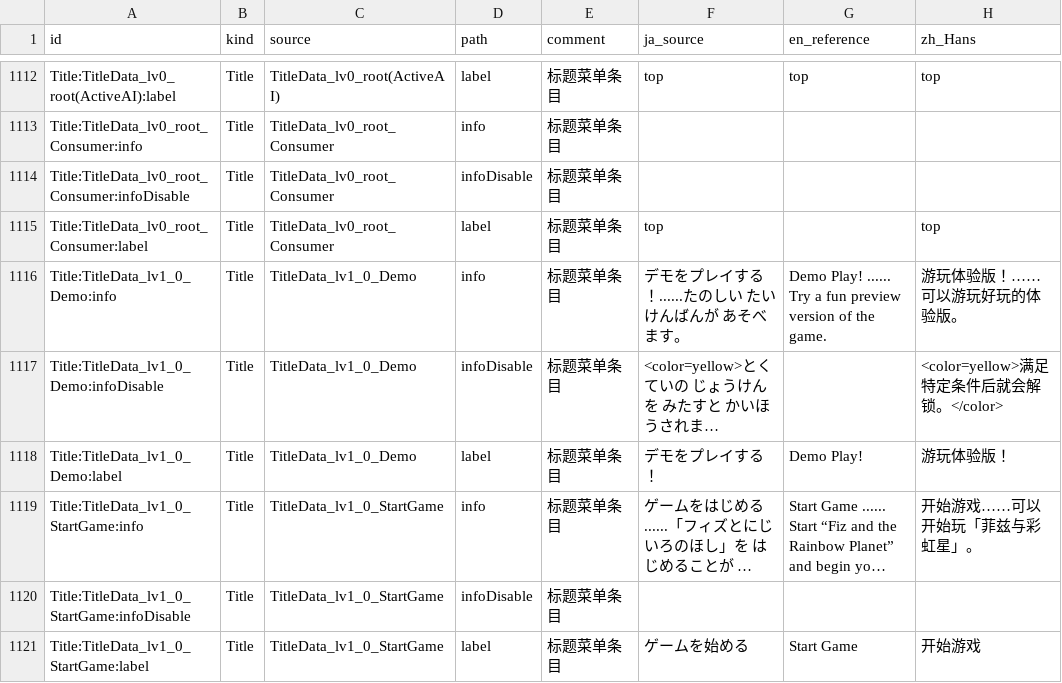
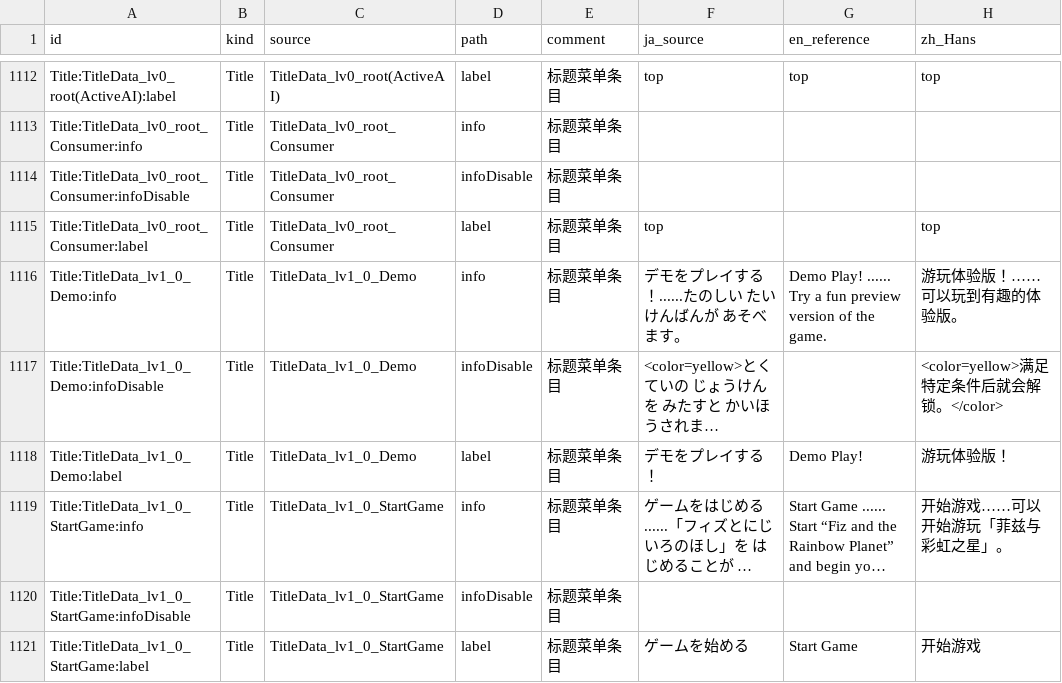
Before and after one commit to KouzakiUmi/FizRP-ChinesePatch, a CSV file: translation/zh_Hans.csv, drawn as a sheet; only a part is shown, gaps mark what is left out; long unchanged cells end in …; the diff covers the shown part only; the diff names each change by its address in the sheet, - before the commit and + after, or states it on an @@ line.

```diff
--- a/translation/zh_Hans.csv
+++ b/translation/zh_Hans.csv
-H1116 (zh_Hans): 游玩体验版！……可以游玩好玩的体验版。
+H1116 (zh_Hans): 游玩体验版！……可以玩到有趣的体验版。
-H1119 (zh_Hans): 开始游戏……可以开始玩「菲兹与彩虹星」。
+H1119 (zh_Hans): 开始游戏……可以开始游玩「菲兹与彩虹之星」。
```
Also changed, not shown: 29 edited cells elsewhere in this file, 37 other files.
